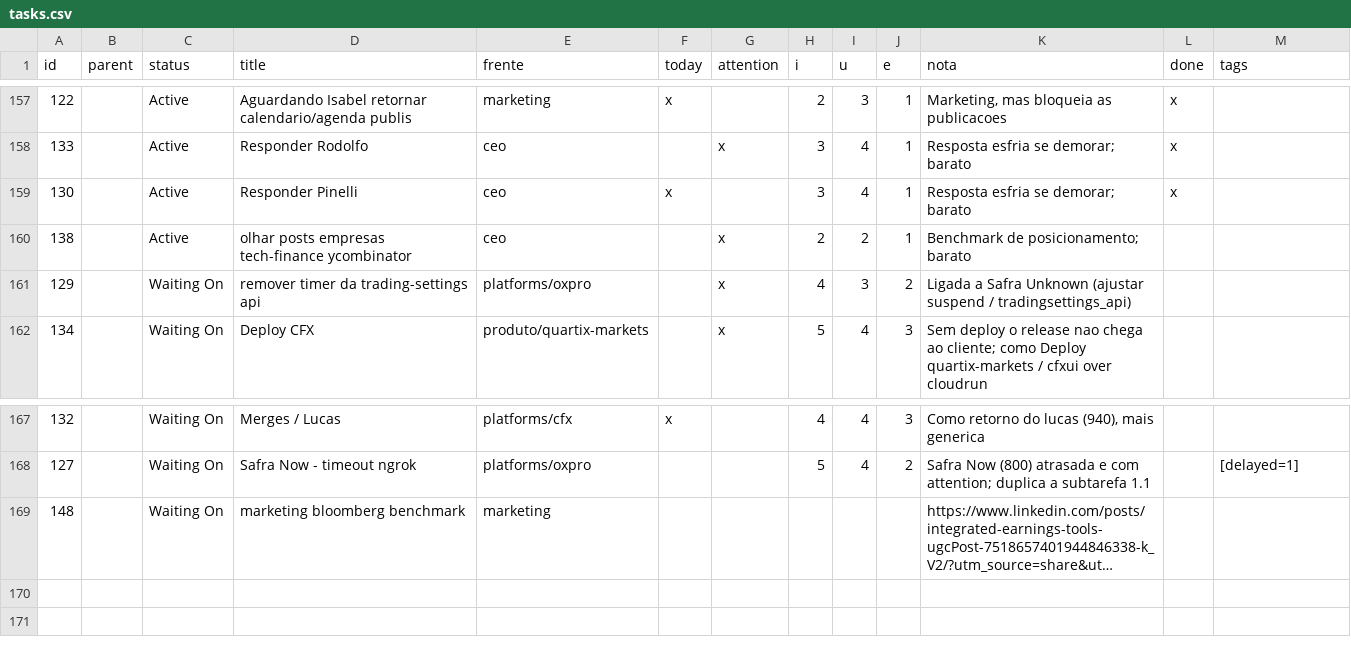
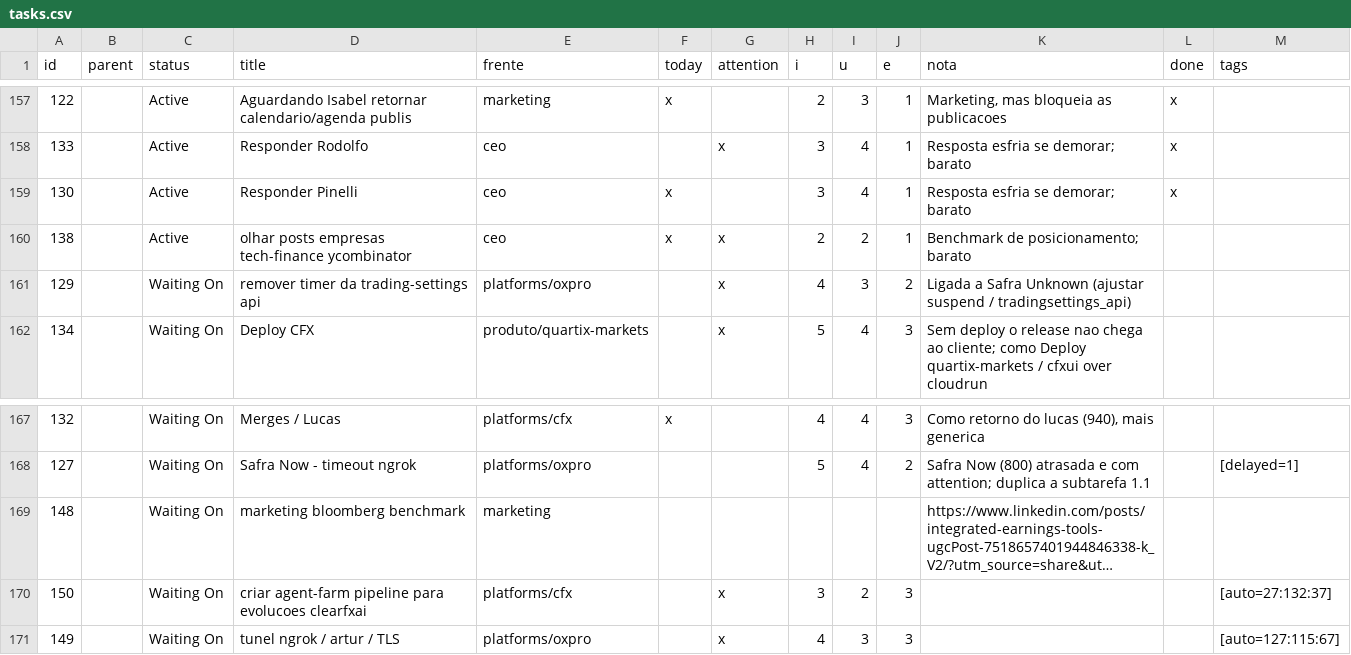
Before and after one commit to bsdoliv/strategy, a CSV file: backlog/tasks.csv, drawn as a sheet; only a part is shown, gaps mark what is left out; long unchanged cells end in …; the diff names each change by its address in the sheet, - before the commit and + after, or states it on an @@ line.

Commit message:
Update backlog

```diff
--- a/backlog/tasks.csv
+++ b/backlog/tasks.csv
-F160 (today): (empty)
+F160 (today): x
+row 170: 150 |  | Waiting On | criar agent-farm pipeline para evolucoes clearfxai | platforms/cfx |  | x | 3 | 2 | 3 |  |  | [auto=27:132:37]
+row 171: 149 |  | Waiting On | tunel ngrok / artur / TLS | platforms/oxpro |  | x | 4 | 3 | 3 |  |  | [auto=127:115:67]
```
